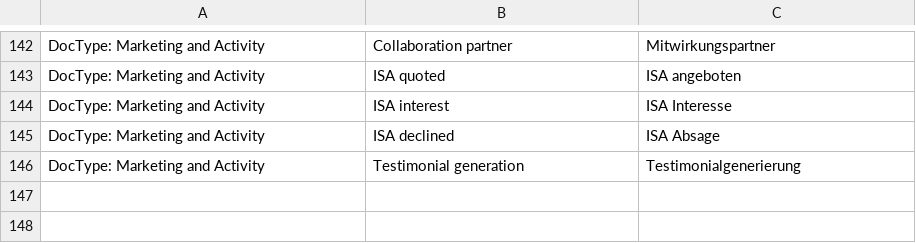
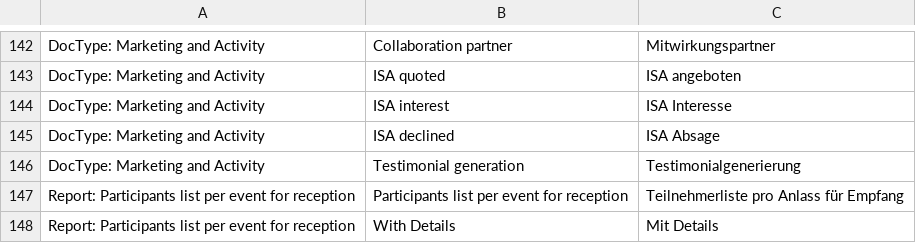
Before and after one commit to libracore/lifefair, a CSV file: lifefair/translations/de.csv, drawn as a sheet; only a part is shown, gaps mark what is left out; the diff names each change by its address in the sheet, - before the commit and + after, or states it on an @@ line.

Commit message:
New Report for Participants list per event for reception, bug fixes excel export

```diff
--- a/lifefair/translations/de.csv
+++ b/lifefair/translations/de.csv
+row 147: Report: Participants list per event for reception | Participants list per event for reception | Teilnehmerliste pro Anlass für Empfang
+row 148: Report: Participants list per event for reception | With Details | Mit Details
```
Also changed, not shown: 5 other files.
